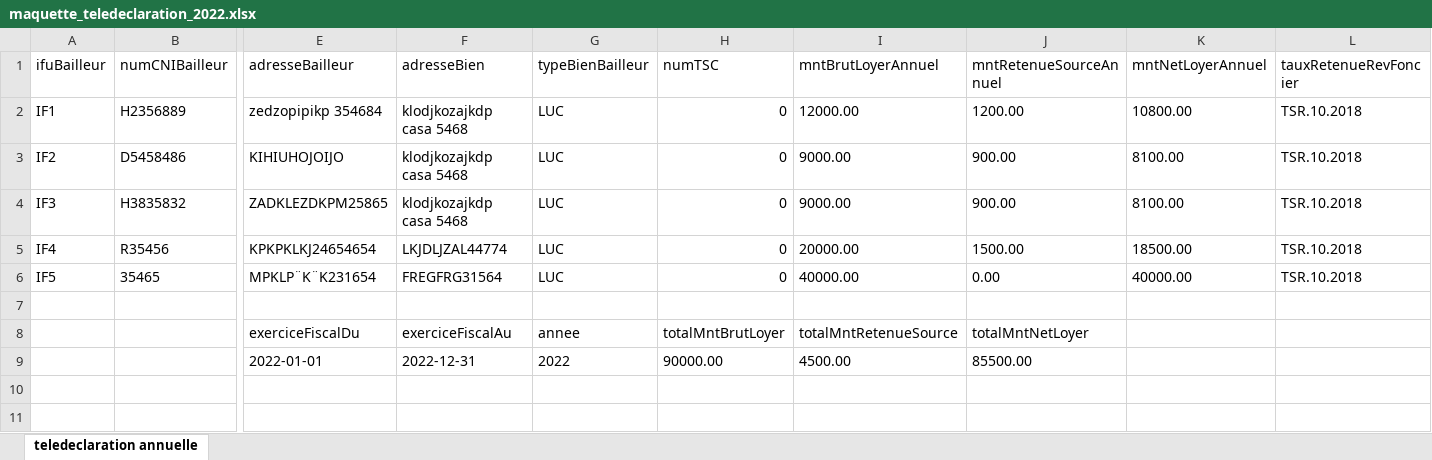
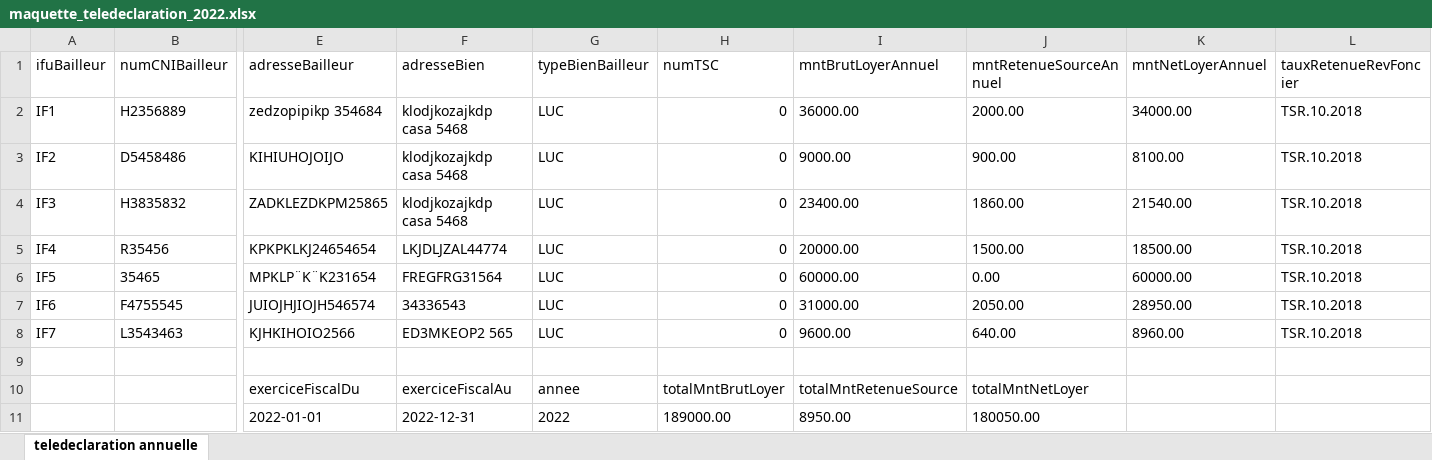
Before and after one commit to anasmasti/loyer-back, an Excel workbook: download/les maquettes DGI/les fichiers excel/annex 2/maquette_teledeclaration_2022.xlsx, sheet teledeclaration annuelle, drawn as a sheet; only a part is shown, gaps mark what is left out; values as stored, in another font and other column widths than the file's, no borders; addresses are those after the commit; rows hold the shown columns only; the diff names each change by its address in the sheet, - before the commit and + after, or states it on an @@ line.

```diff
--- a/download/les maquettes DGI/les fichiers excel/annex 2/maquette_teledeclaration_2022.xlsx (sheet teledeclaration annuelle)
+++ b/download/les maquettes DGI/les fichiers excel/annex 2/maquette_teledeclaration_2022.xlsx (sheet teledeclaration annuelle)
-I2 (mntBrutLoyerAnnuel): 12000.00
+I2 (mntBrutLoyerAnnuel): 36000.00
-J2 (mntRetenueSourceAnnuel): 1200.00
+J2 (mntRetenueSourceAnnuel): 2000.00
-K2 (mntNetLoyerAnnuel): 10800.00
+K2 (mntNetLoyerAnnuel): 34000.00
-I4 (mntBrutLoyerAnnuel): 9000.00
+I4 (mntBrutLoyerAnnuel): 23400.00
-J4 (mntRetenueSourceAnnuel): 900.00
+J4 (mntRetenueSourceAnnuel): 1860.00
-K4 (mntNetLoyerAnnuel): 8100.00
+K4 (mntNetLoyerAnnuel): 21540.00
-I6 (mntBrutLoyerAnnuel): 40000.00
+I6 (mntBrutLoyerAnnuel): 60000.00
-K6 (mntNetLoyerAnnuel): 40000.00
+K6 (mntNetLoyerAnnuel): 60000.00
+row 7: IF6 | F4755545 | JUIOJHJIOJH546574 | 34336543 | LUC | 0 | 31000.00 | 2050.00 | 28950.00 | TSR.10.2018
+row 8: IF7 | L3543463 | KJHKIHOIO2566 | ED3MKEOP2 565 | LUC | 0 | 9600.00 | 640.00 | 8960.00 | TSR.10.2018
-H11 (numTSC): 90000.00
+H11 (numTSC): 189000.00
-I11 (mntBrutLoyerAnnuel): 4500.00
+I11 (mntBrutLoyerAnnuel): 8950.00
-J11 (mntRetenueSourceAnnuel): 85500.00
+J11 (mntRetenueSourceAnnuel): 180050.00
```
Also changed, not shown: 21 other files.
